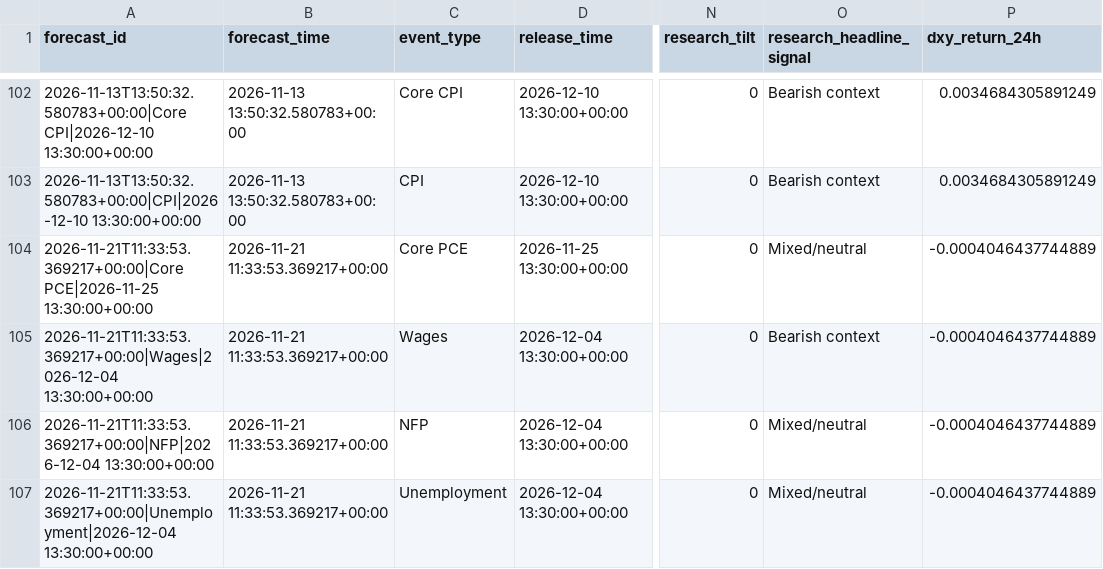
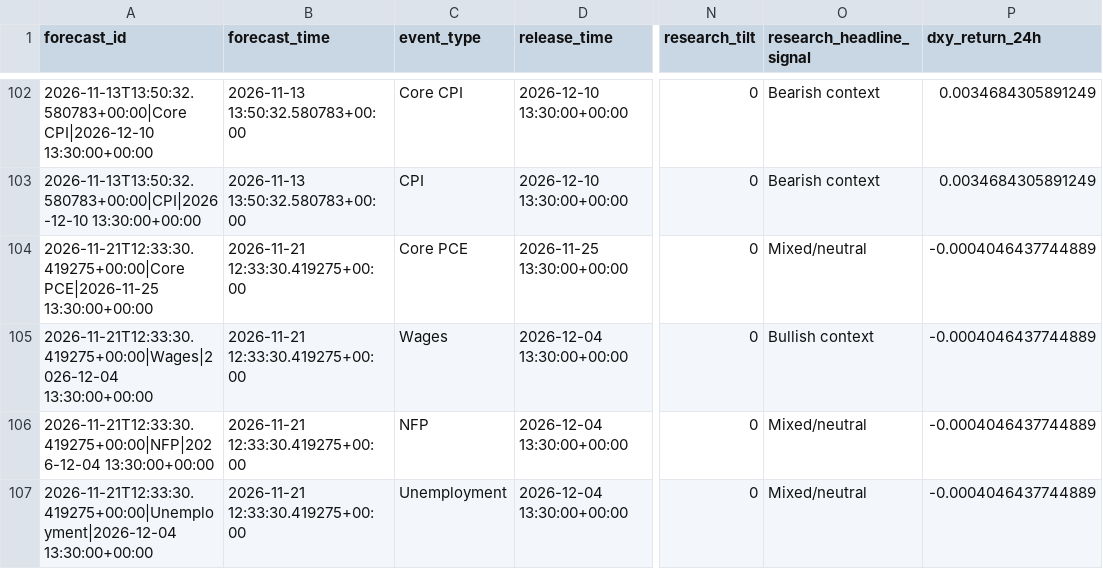
Before and after one commit to nkrabby/gold-news-model, a CSV file: outputs/forecast_log.csv, drawn as a sheet; only a part is shown, gaps mark what is left out; the diff covers the shown part only; the diff names each change by its address in the sheet, - before the commit and + after, or states it on an @@ line.

```diff
--- a/outputs/forecast_log.csv
+++ b/outputs/forecast_log.csv
-A104 (forecast_id): 2026-11-21T11:33:53.369217+00:00|Core PCE|2026-11-25 13:30:00+00:00
+A104 (forecast_id): 2026-11-21T12:33:30.419275+00:00|Core PCE|2026-11-25 13:30:00+00:00
-B104:B107 (forecast_time): 2026-11-21 11:33:53.369217+00:00
+B104:B107 (forecast_time): 2026-11-21 12:33:30.419275+00:00
-A105 (forecast_id): 2026-11-21T11:33:53.369217+00:00|Wages|2026-12-04 13:30:00+00:00
+A105 (forecast_id): 2026-11-21T12:33:30.419275+00:00|Wages|2026-12-04 13:30:00+00:00
-O105 (research_headline_signal): Bearish context
+O105 (research_headline_signal): Bullish context
-A106 (forecast_id): 2026-11-21T11:33:53.369217+00:00|NFP|2026-12-04 13:30:00+00:00
+A106 (forecast_id): 2026-11-21T12:33:30.419275+00:00|NFP|2026-12-04 13:30:00+00:00
-A107 (forecast_id): 2026-11-21T11:33:53.369217+00:00|Unemployment|2026-12-04 13:30:00+00:00
+A107 (forecast_id): 2026-11-21T12:33:30.419275+00:00|Unemployment|2026-12-04 13:30:00+00:00
```
Also changed, not shown: 33 edited cells elsewhere in this file, 2 other files.
